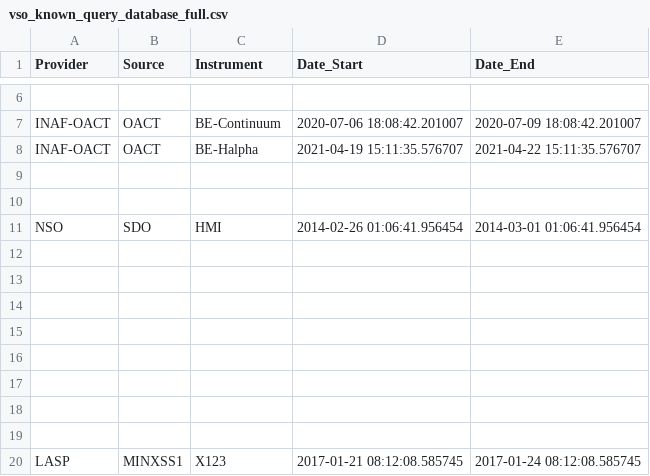
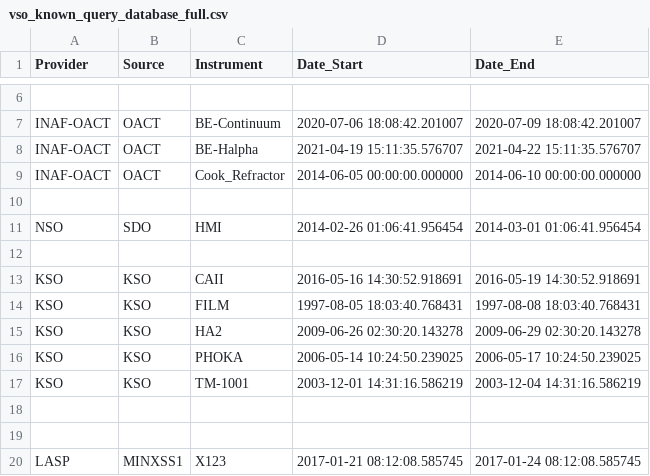
Before and after one commit to aringlis/vso_health, a CSV file: vso_known_query_database_full.csv, drawn as a sheet; only a part is shown, gaps mark what is left out; the diff names each change by its address in the sheet, - before the commit and + after, or states it on an @@ line.

```diff
--- a/vso_known_query_database_full.csv
+++ b/vso_known_query_database_full.csv
-row 9: (empty)
+row 9: INAF-OACT | OACT | Cook_Refractor | 2014-06-05 00:00:00.000000 | 2014-06-10 00:00:00.000000
-row 13: (empty)
+row 13: KSO | KSO | CAII | 2016-05-16 14:30:52.918691 | 2016-05-19 14:30:52.918691
-row 14: (empty)
+row 14: KSO | KSO | FILM | 1997-08-05 18:03:40.768431 | 1997-08-08 18:03:40.768431
-row 15: (empty)
+row 15: KSO | KSO | HA2 | 2009-06-26 02:30:20.143278 | 2009-06-29 02:30:20.143278
-row 16: (empty)
+row 16: KSO | KSO | PHOKA | 2006-05-14 10:24:50.239025 | 2006-05-17 10:24:50.239025
-row 17: (empty)
+row 17: KSO | KSO | TM-1001 | 2003-12-01 14:31:16.586219 | 2003-12-04 14:31:16.586219
```
Also changed, not shown: vso_sources.csv, 2 other files.
